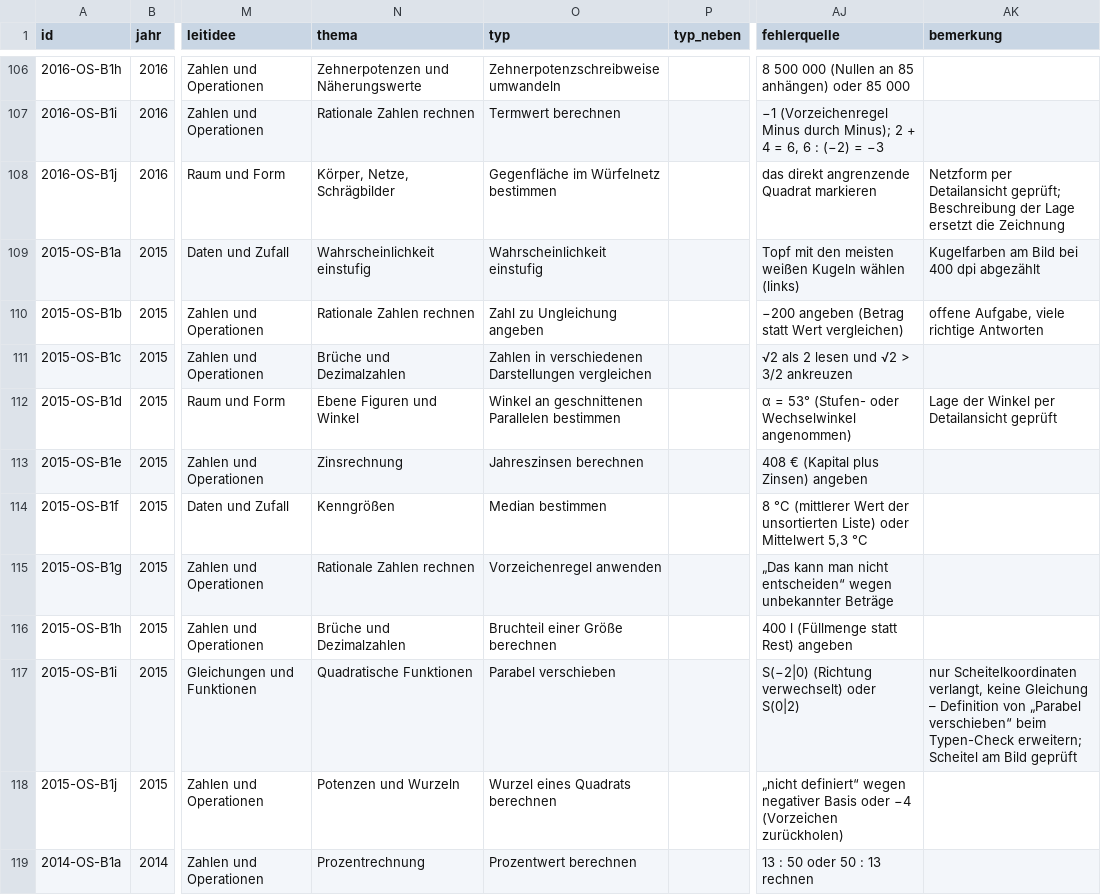
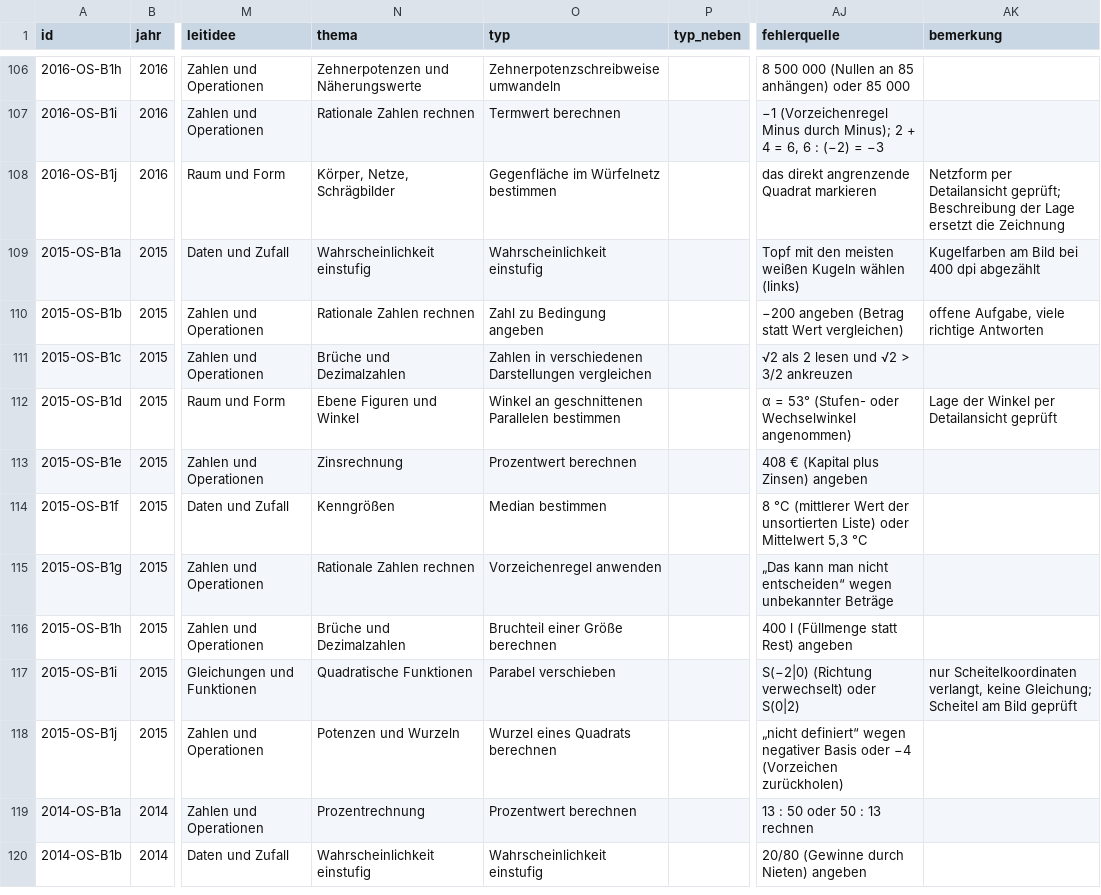
Before and after one commit to hz-0801/pruefungskatalog, a CSV file: katalog-basis.csv, drawn as a sheet; only a part is shown, gaps mark what is left out; the shorter side is filled out with more unchanged rows; the diff covers the shown part only; the diff names each change by its address in the sheet, - before the commit and + after, or states it on an @@ line.

```diff
--- a/katalog-basis.csv
+++ b/katalog-basis.csv
-O110 (typ): Zahl zu Ungleichung angeben
+O110 (typ): Zahl zu Bedingung angeben
-O113 (typ): Jahreszinsen berechnen
+O113 (typ): Prozentwert berechnen
-AK117 (bemerkung): …verlangt, keine Gleichung – Definition von „Parabel verschieben“ beim Typen-Check erweitern; Scheitel am…
+AK117 (bemerkung): …verlangt, keine Gleichung; Scheitel am…
```
Also changed, not shown: 13 edited cells elsewhere in this file, katalog-kontext.csv, typen.csv, 2 other files.
